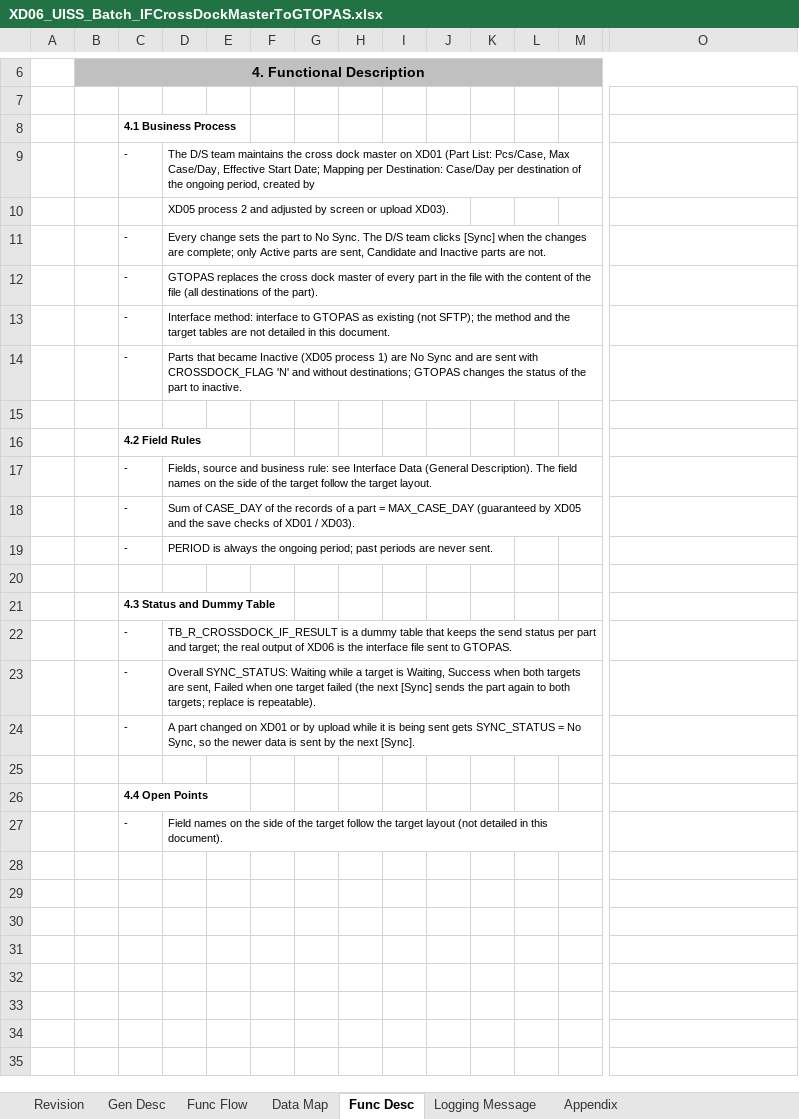
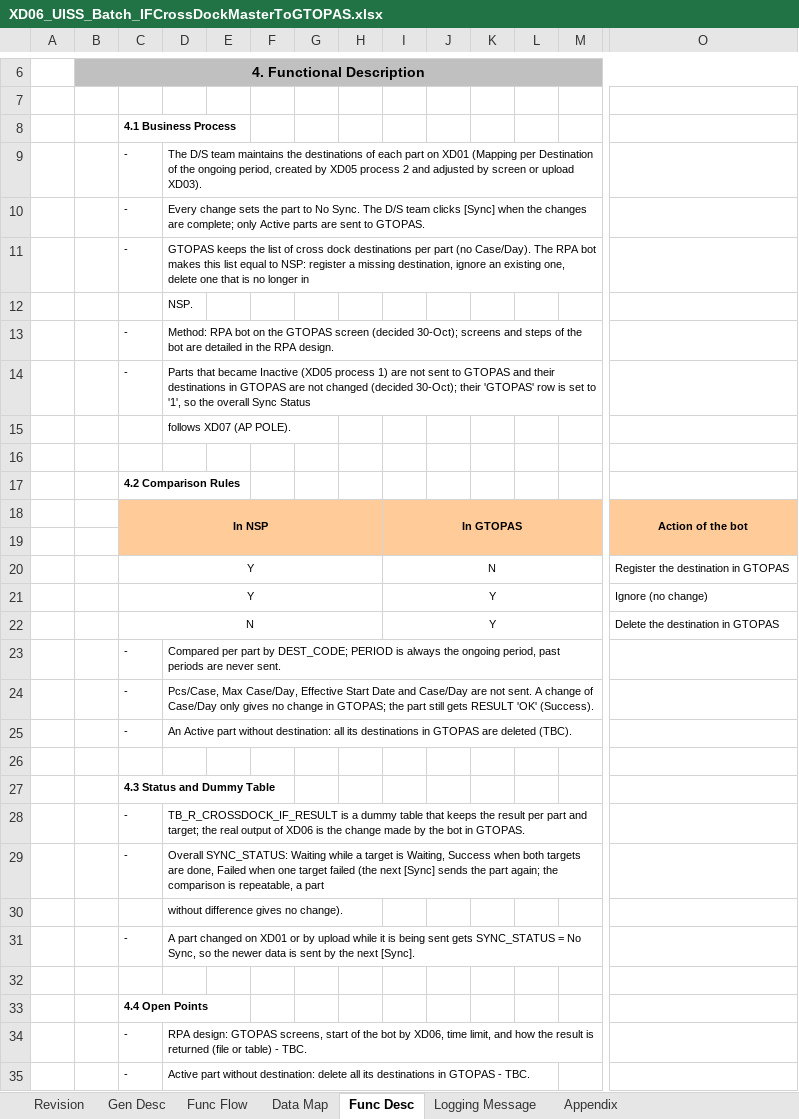
Before and after one commit to ivanrayhannn/crossdockpoc, an Excel workbook: deliverables/function_list_v2/uiss/XD06_UISS_Batch_IFCrossDockMasterToGTOPAS.xlsx, sheet Func Desc, drawn as a sheet; only a part is shown, gaps mark what is left out; values as stored, in another font and other column widths than the file's, no borders; removed rows and columns are numbered as before the commit, all else as after; rows hold the shown columns only; the diff names each change by its address in the sheet, - before the commit and + after, or states it on an @@ line.

```diff
--- a/deliverables/function_list_v2/uiss/XD06_UISS_Batch_IFCrossDockMasterToGTOPAS.xlsx (sheet Func Desc)
+++ b/deliverables/function_list_v2/uiss/XD06_UISS_Batch_IFCrossDockMasterToGTOPAS.xlsx (sheet Func Desc)
-D9: …maintains the cross dock master on XD01 (Part List: Pcs/Case, Max Case/Day, Effective Start Date; Mapping per Destination: Case/Day per destination of the ongoing period, created by
+D9: …maintains the destinations of each part on XD01 (Mapping per Destination of the ongoing period, created by XD05 process 2 and adjusted by screen or upload XD03).
-row 10:  |  |  | XD05 process 2 and adjusted by screen or upload XD03).
-D10: …parts are sent, Candidate and Inactive parts are not.
+D10: …parts are sent to GTOPAS.
-D11: GTOPAS replaces the cross dock master of every part in the file with the content of the file (all destinations of the part).
+D11: GTOPAS keeps the list of cross dock destinations per part (no Case/Day). The RPA bot makes this list equal to NSP: register a missing destination, ignore an existing one, delete one that is no longer in
+row 12:  |  |  | NSP.
-D13: Interface method: interface to GTOPAS as existing (not SFTP); the method and the target tables are not detailed in this document.
+D13: Method: RPA bot on the GTOPAS screen (decided 30-Oct); screens and steps of the bot are detailed in the RPA design.
-D14: …1) are No Sync and are sent with CROSSDOCK_FLAG 'N' and without destinations; GTOPAS changes the status of the part to inactive.
+D14: …1) are not sent to GTOPAS and their destinations in GTOPAS are not changed (decided 30-Oct); their 'GTOPAS' row is set to '1', so the overall Sync Status
+row 15:  |  |  | follows XD07 (AP POLE).
-C17: 4.2 Field Rules
+C17: 4.2 Comparison Rules
+row 18:  |  | In NSP |  |  |  |  |  | In GTOPAS |  |  |  |  | Action of the bot
+row 19: (empty)
+row 20:  |  | Y |  |  |  |  |  | N |  |  |  |  | Register the destination in GTOPAS
+row 21:  |  | Y |  |  |  |  |  | Y |  |  |  |  | Ignore (no change)
+row 22:  |  | N |  |  |  |  |  | Y |  |  |  |  | Delete the destination in GTOPAS
-D23: Fields, source and business rule: see Interface Data (General Description). The field names on the side of the target follow the target layout.
+D23: Compared per part by DEST_CODE; PERIOD is always the ongoing period, past periods are never sent.
-D24: Sum of CASE_DAY of the records of a part = MAX_CASE_DAY (guaranteed by XD05 and the save checks of XD01 / XD03).
+D24: Pcs/Case, Max Case/Day, Effective Start Date and Case/Day are not sent. A change of Case/Day only gives no change in GTOPAS; the part still gets RESULT 'OK' (Success).
-D25: PERIOD is always the ongoing period; past periods are never sent.
+D25: An Active part without destination: all its destinations in GTOPAS are deleted (TBC).
-D28: …keeps the send status per part and target; the real output of XD06 is the interface file sent to GTOPAS.
+D28: …keeps the result per part and target; the real output of XD06 is the change made by the bot in GTOPAS.
-D29: …targets are sent, Failed when one target failed (the next [Sync] sends the part again to both targets; replace is repeatable).
+D29: …targets are done, Failed when one target failed (the next [Sync] sends the part again; the comparison is repeatable, a part
+row 30:  |  |  | without difference gives no change).
-D34: Field names on the side of the target follow the target layout (not detailed in this document).
+D34: RPA design: GTOPAS screens, start of the bot by XD06, time limit, and how the result is returned (file or table) - TBC.
+row 35:  |  | - | Active part without destination: delete all its destinations in GTOPAS - TBC.
```
Also changed, not shown: sheet Gen Desc, sheet Data Map, sheet Func Flow, sheet Logging Message, sheet Appendix, charts or pictures, deliverables/function_list_v2/uiss/XD05_UISS_Batch_DADVolumeCalculation.xlsx, deliverables/function_list_v2/uiss/XD07_UISS_Batch_IFCrossDockMasterToAPPOLE.xlsx, 13 other files.
